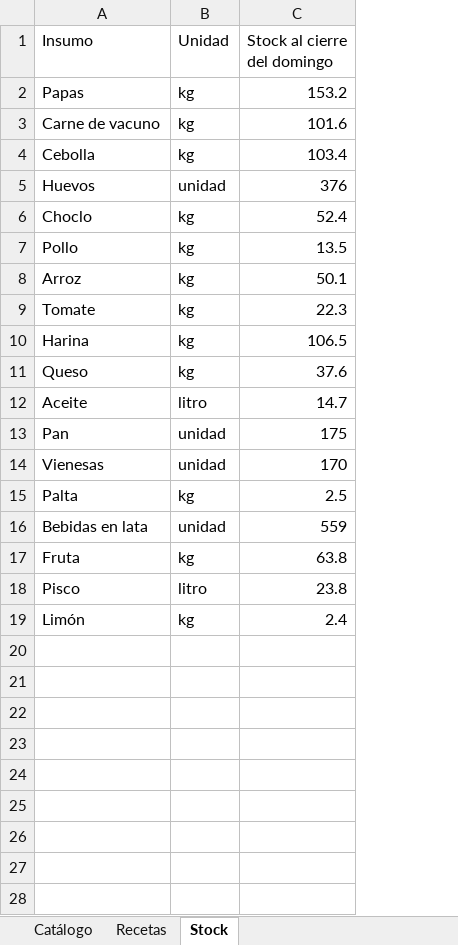
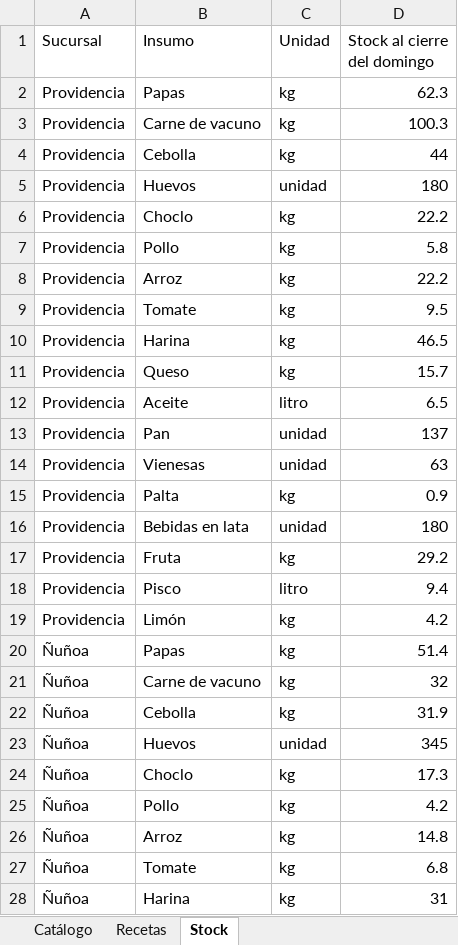
Before and after one commit to Nezhoni/reporte-ventas, an Excel workbook: datos_semana/inventario.xlsx, sheet Stock, drawn as a sheet; only a part is shown; values as stored, in another font and other column widths than the file's, no borders; addresses are those after the commit; the diff covers the shown part only; the diff names each change by its address in the sheet, - before the commit and + after, or states it on an @@ line.

```diff
--- a/datos_semana/inventario.xlsx (sheet Stock)
+++ b/datos_semana/inventario.xlsx (sheet Stock)
+column A (Sucursal), rows 2-19: all Providencia
-D2 (Stock al cierre del domingo): 153.2
+D2 (Stock al cierre del domingo): 62.3
-D3 (Stock al cierre del domingo): 101.6
+D3 (Stock al cierre del domingo): 100.3
-D4 (Stock al cierre del domingo): 103.4
+D4 (Stock al cierre del domingo): 44
-D5 (Stock al cierre del domingo): 376
+D5 (Stock al cierre del domingo): 180
-D6 (Stock al cierre del domingo): 52.4
+D6 (Stock al cierre del domingo): 22.2
-D7 (Stock al cierre del domingo): 13.5
+D7 (Stock al cierre del domingo): 5.8
-D8 (Stock al cierre del domingo): 50.1
+D8 (Stock al cierre del domingo): 22.2
-D9 (Stock al cierre del domingo): 22.3
+D9 (Stock al cierre del domingo): 9.5
-D10 (Stock al cierre del domingo): 106.5
+D10 (Stock al cierre del domingo): 46.5
-D11 (Stock al cierre del domingo): 37.6
+D11 (Stock al cierre del domingo): 15.7
-D12 (Stock al cierre del domingo): 14.7
+D12 (Stock al cierre del domingo): 6.5
-D13 (Stock al cierre del domingo): 175
+D13 (Stock al cierre del domingo): 137
-D14 (Stock al cierre del domingo): 170
+D14 (Stock al cierre del domingo): 63
-D15 (Stock al cierre del domingo): 2.5
+D15 (Stock al cierre del domingo): 0.9
-D16 (Stock al cierre del domingo): 559
+D16 (Stock al cierre del domingo): 180
-D17 (Stock al cierre del domingo): 63.8
+D17 (Stock al cierre del domingo): 29.2
-D18 (Stock al cierre del domingo): 23.8
+D18 (Stock al cierre del domingo): 9.4
-D19 (Stock al cierre del domingo): 2.4
+D19 (Stock al cierre del domingo): 4.2
+row 20: Ñuñoa | Papas | kg | 51.4
+row 21: Ñuñoa | Carne de vacuno | kg | 32
+row 22: Ñuñoa | Cebolla | kg | 31.9
+row 23: Ñuñoa | Huevos | unidad | 345
+row 24: Ñuñoa | Choclo | kg | 17.3
+row 25: Ñuñoa | Pollo | kg | 4.2
+row 26: Ñuñoa | Arroz | kg | 14.8
+row 27: Ñuñoa | Tomate | kg | 6.8
+row 28: Ñuñoa | Harina | kg | 31
```
Also changed, not shown: 27 added rows elsewhere in this sheet, 7 other files.
